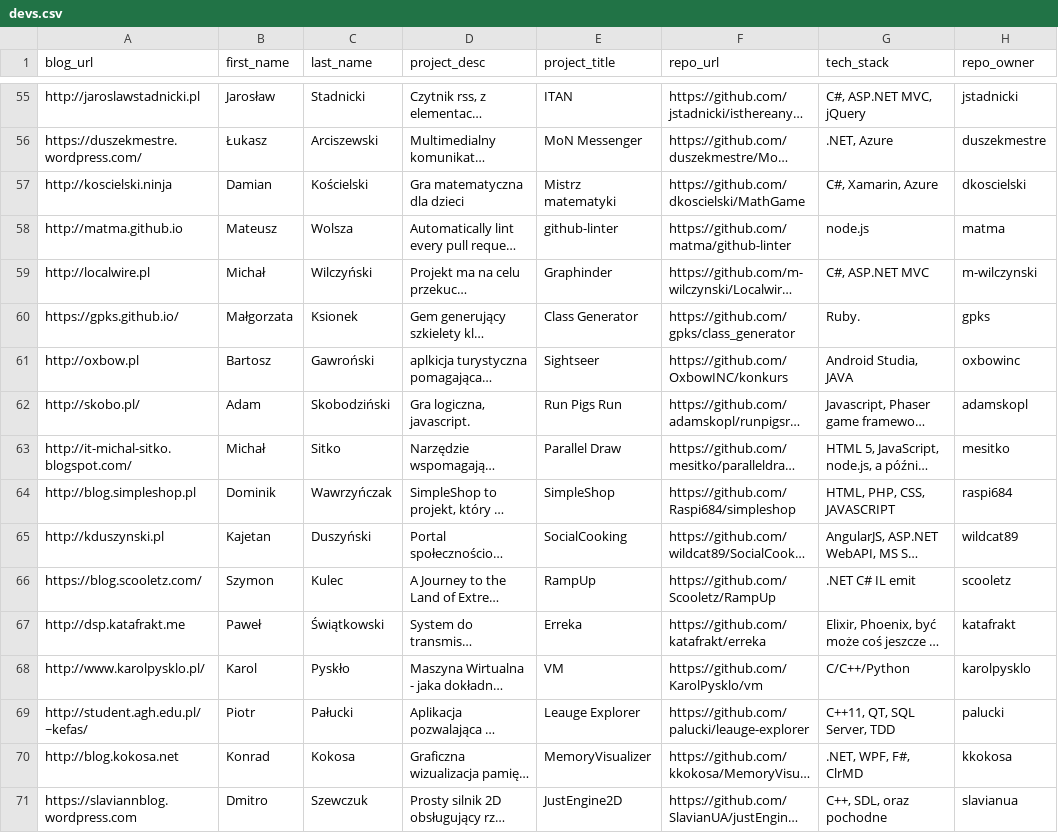
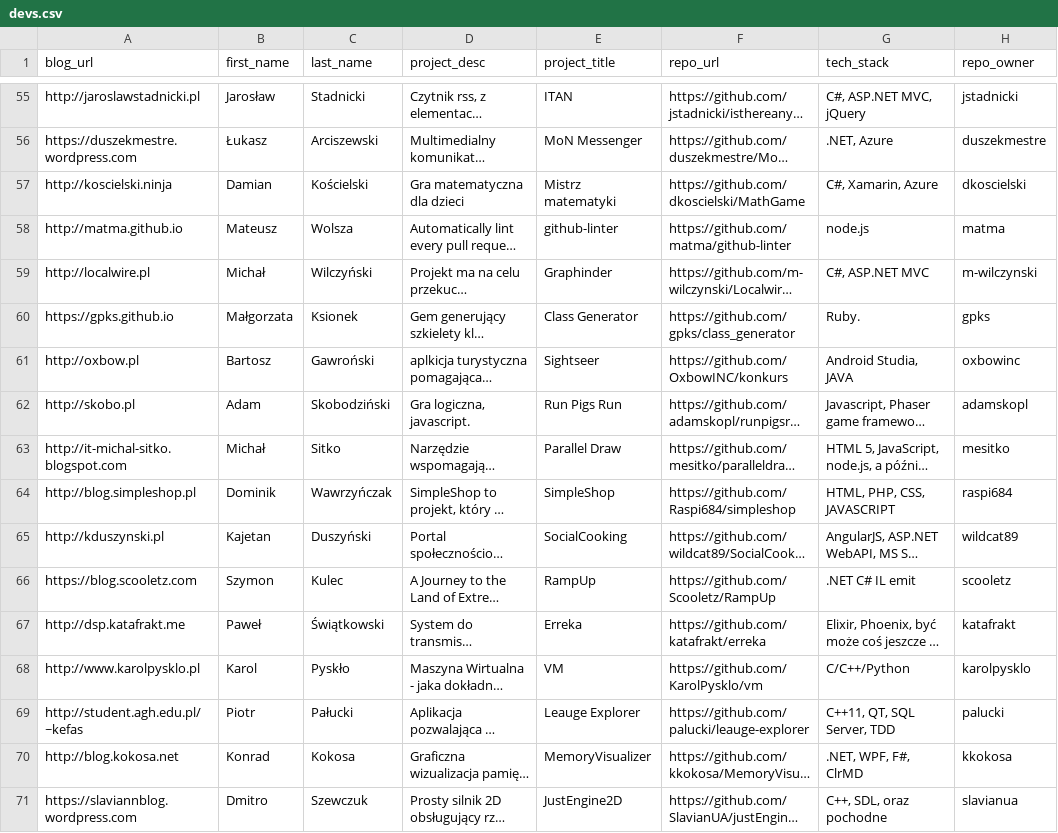
Before and after one commit to MaciekLesiczka/dsp, a CSV file: data/devs.csv, drawn as a sheet; only a part is shown, gaps mark what is left out; long unchanged cells end in …; the diff covers the shown part only; the diff names each change by its address in the sheet, - before the commit and + after, or states it on an @@ line.

```diff
--- a/data/devs.csv
+++ b/data/devs.csv
-A56 (blog_url): https://duszekmestre.wordpress.com/
+A56 (blog_url): https://duszekmestre.wordpress.com
-A60 (blog_url): https://gpks.github.io/
+A60 (blog_url): https://gpks.github.io
-A62 (blog_url): http://skobo.pl/
+A62 (blog_url): http://skobo.pl
-A63 (blog_url): http://it-michal-sitko.blogspot.com/
+A63 (blog_url): http://it-michal-sitko.blogspot.com
-A66 (blog_url): https://blog.scooletz.com/
+A66 (blog_url): https://blog.scooletz.com
-A68 (blog_url): http://www.karolpysklo.pl/
+A68 (blog_url): http://www.karolpysklo.pl
-A69 (blog_url): http://student.agh.edu.pl/~kefas/
+A69 (blog_url): http://student.agh.edu.pl/~kefas
```
Also changed, not shown: 3 added rows and 139 edited cells elsewhere in this file.
